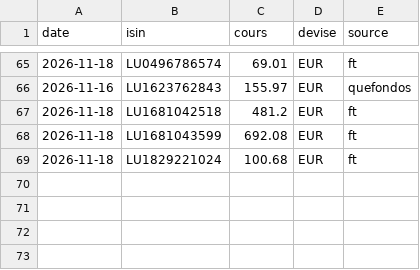
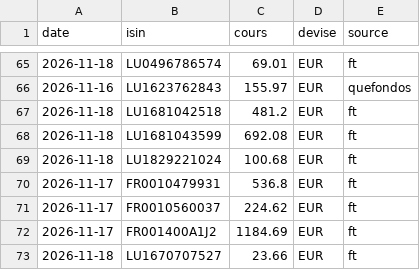
Before and after one commit to probourel-dev/mes-cours, a CSV file: donnees/historique-2026.csv, drawn as a sheet; only a part is shown, gaps mark what is left out.

```diff
--- a/donnees/historique-2026.csv
+++ b/donnees/historique-2026.csv
@@ -69 +69,5 @@ date;isin;cours;devise;source
 2026-11-18;LU1829221024;100.68;EUR;ft
+2026-11-17;FR0010479931;536.8;EUR;ft
+2026-11-17;FR0010560037;224.62;EUR;ft
+2026-11-17;FR001400A1J2;1184.69;EUR;ft
+2026-11-18;LU1670707527;23.66;EUR;ft
```
Also changed, not shown: 2 other files.
